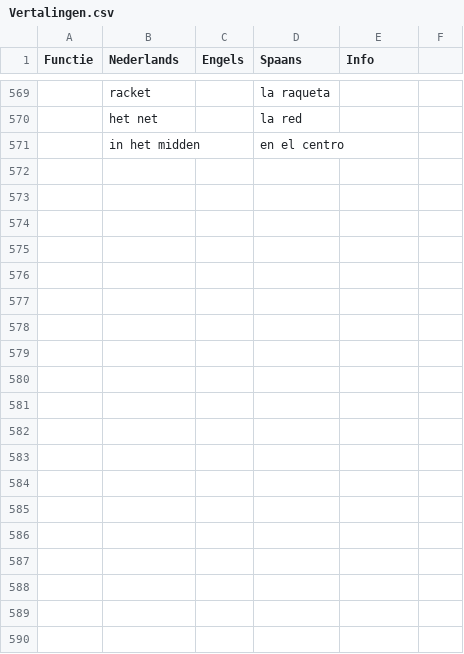
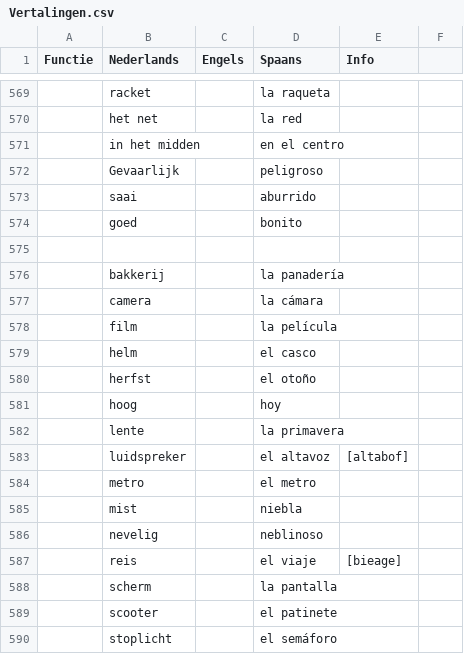
Before and after one commit to Trotterken/WoordTrainer, a CSV file: Vertalingen.csv, drawn as a sheet; only a part is shown, gaps mark what is left out; the diff covers the shown part only; the diff names each change by its address in the sheet, - before the commit and + after, or states it on an @@ line.

Commit message:
extra words

```diff
--- a/Vertalingen.csv
+++ b/Vertalingen.csv
+row 572:  | Gevaarlijk |  | peligroso
+row 573:  | saai |  | aburrido
+row 574:  | goed |  | bonito
+row 575: (empty)
@@ row 479 moved to row 576: bakkerij @@
+row 577:  | camera |  | la cámara
+row 578:  | film |  | la película
+row 579:  | helm |  | el casco
+row 580:  | herfst |  | el otoño
+row 581:  | hoog |  | hoy
+row 582:  | lente |  | la primavera
+row 583:  | luidspreker |  | el altavoz | [altabof]
+row 584:  | metro |  | el metro
+row 585:  | mist |  | niebla
+row 586:  | nevelig |  | neblinoso
+row 587:  | reis |  | el viaje | [bieage]
+row 588:  | scherm |  | la pantalla
+row 589:  | scooter |  | el patinete
+row 590:  | stoplicht |  | el semáforo
```
Also changed, not shown: 35 added rows and 1 edited cell elsewhere in this file.
